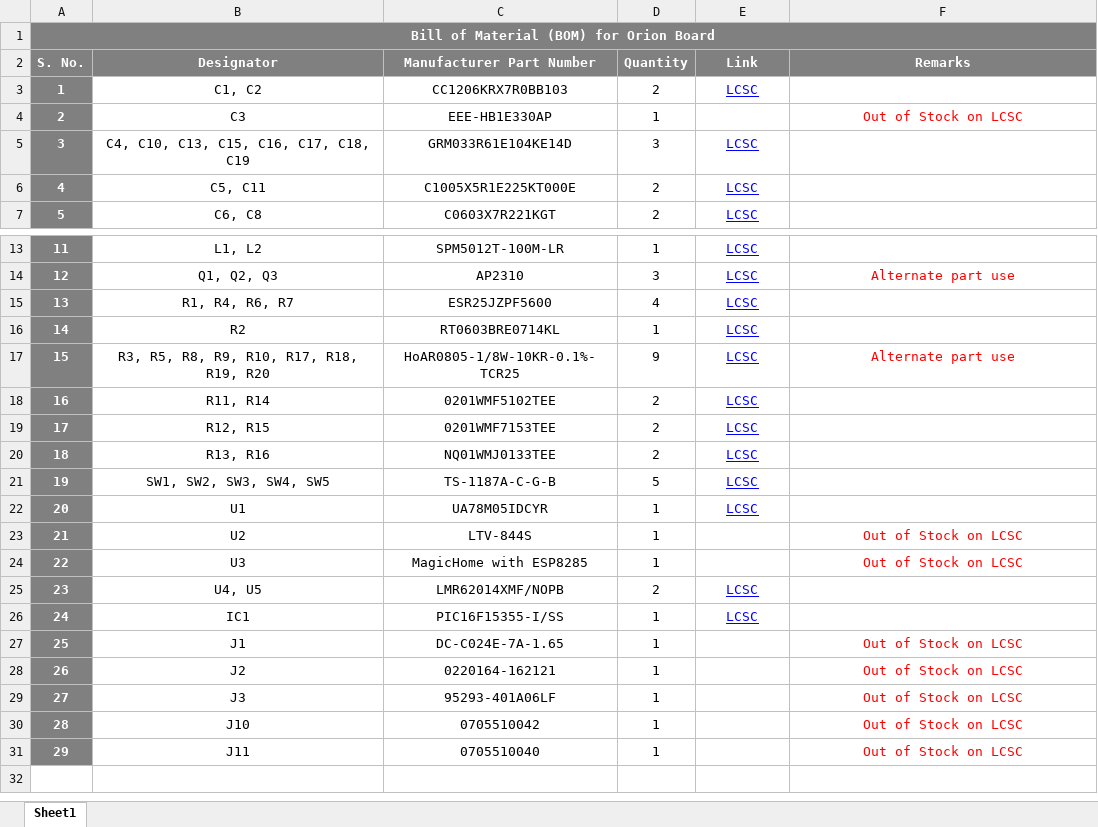
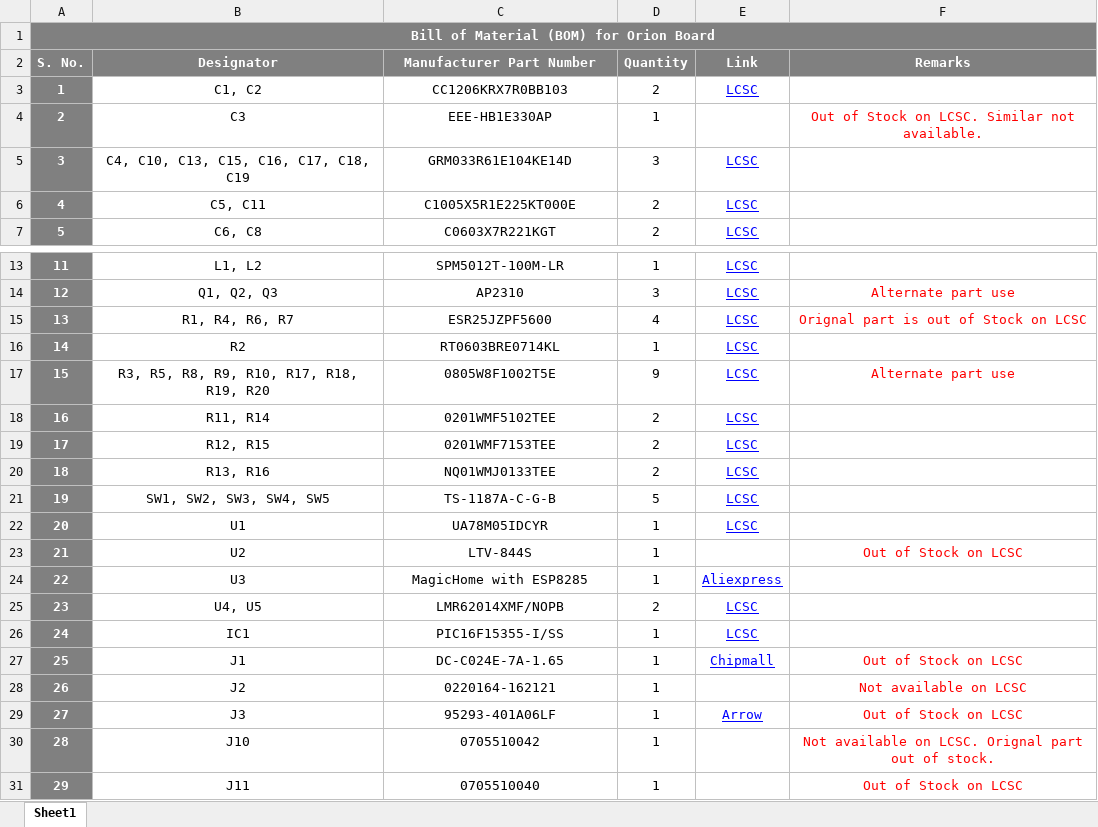
Before and after one commit to eSpark-Backup/sh-circuitcorrections, an Excel workbook: Deliverables/Orion_Board/BOM/Manufacturer-BOM-Orion.xlsx, sheet Sheet1, drawn as a sheet; only a part is shown, gaps mark what is left out; values as stored, in another font and other column widths than the file's, no borders; conditional formats not drawn; the diff names each change by its address in the sheet, - before the commit and + after, or states it on an @@ line.

Commit message:
Stadium and Orion Manufacturing BOMs updated as per issue #12

```diff
--- a/Deliverables/Orion_Board/BOM/Manufacturer-BOM-Orion.xlsx (sheet Sheet1)
+++ b/Deliverables/Orion_Board/BOM/Manufacturer-BOM-Orion.xlsx (sheet Sheet1)
-F4 (Remarks): Out of Stock on LCSC
+F4 (Remarks): Out of Stock on LCSC. Similar not available.
-F15 (Remarks): (empty)
+F15 (Remarks): Orignal part is out of Stock on LCSC
-C17 (Manufacturer Part Number): HoAR0805-1/8W-10KR-0.1%-TCR25
+C17 (Manufacturer Part Number): 0805W8F1002T5E
-E24 (Link): (empty)
+E24 (Link): Aliexpress
-F24 (Remarks): Out of Stock on LCSC
+F24 (Remarks): (empty)
-E27 (Link): (empty)
+E27 (Link): Chipmall
-F28 (Remarks): Out of Stock on LCSC
+F28 (Remarks): Not available on LCSC
-E29 (Link): (empty)
+E29 (Link): Arrow
-F30 (Remarks): Out of Stock on LCSC
+F30 (Remarks): Not available on LCSC. Orignal part out of stock.
```
Also changed, not shown: Deliverables/Stadium_Board/BOM/Manufacturer-BOM.xlsx, 3 other files.
